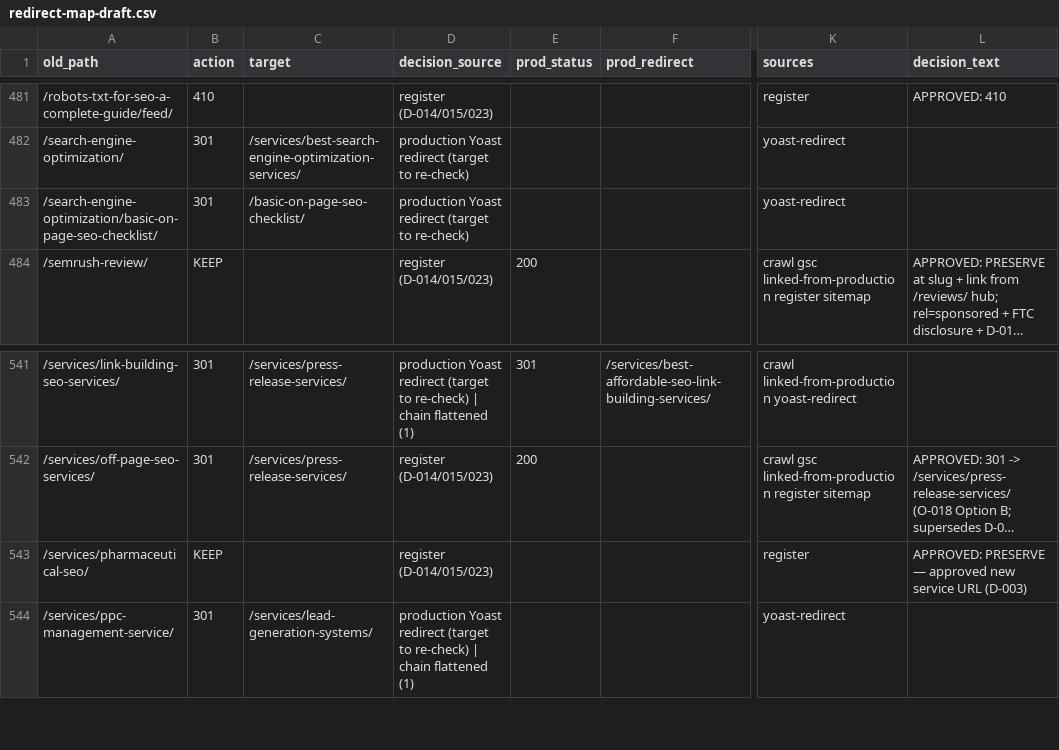
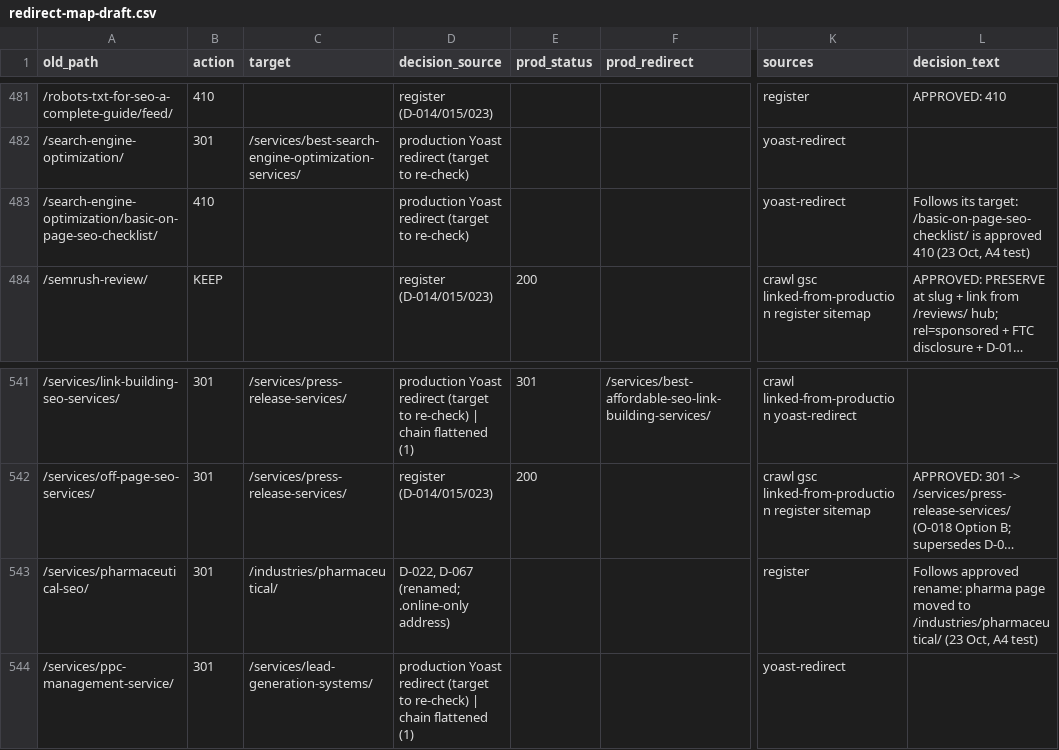
Before and after one commit to jamilahmed16/reinforce-lab-wp-modernization, a CSV file: claude/data/redirect-map-draft.csv, drawn as a sheet; only a part is shown, gaps mark what is left out; long unchanged cells end in …; the diff names each change by its address in the sheet, - before the commit and + after, or states it on an @@ line.

```diff
--- a/claude/data/redirect-map-draft.csv
+++ b/claude/data/redirect-map-draft.csv
-B483 (action): 301
+B483 (action): 410
-C483 (target): /basic-on-page-seo-checklist/
+C483 (target): (empty)
-L483 (decision_text): (empty)
+L483 (decision_text): Follows its target: /basic-on-page-seo-checklist/ is approved 410 (23 Oct, A4 test)
-B543 (action): KEEP
+B543 (action): 301
-C543 (target): (empty)
+C543 (target): /industries/pharmaceutical/
-D543 (decision_source): register (D-014/015/023)
+D543 (decision_source): D-022, D-067 (renamed; .online-only address)
-L543 (decision_text): APPROVED: PRESERVE — approved new service URL (D-003)
+L543 (decision_text): Follows approved rename: pharma page moved to /industries/pharmaceutical/ (23 Oct, A4 test)
```
Also changed, not shown: 1 other file.
